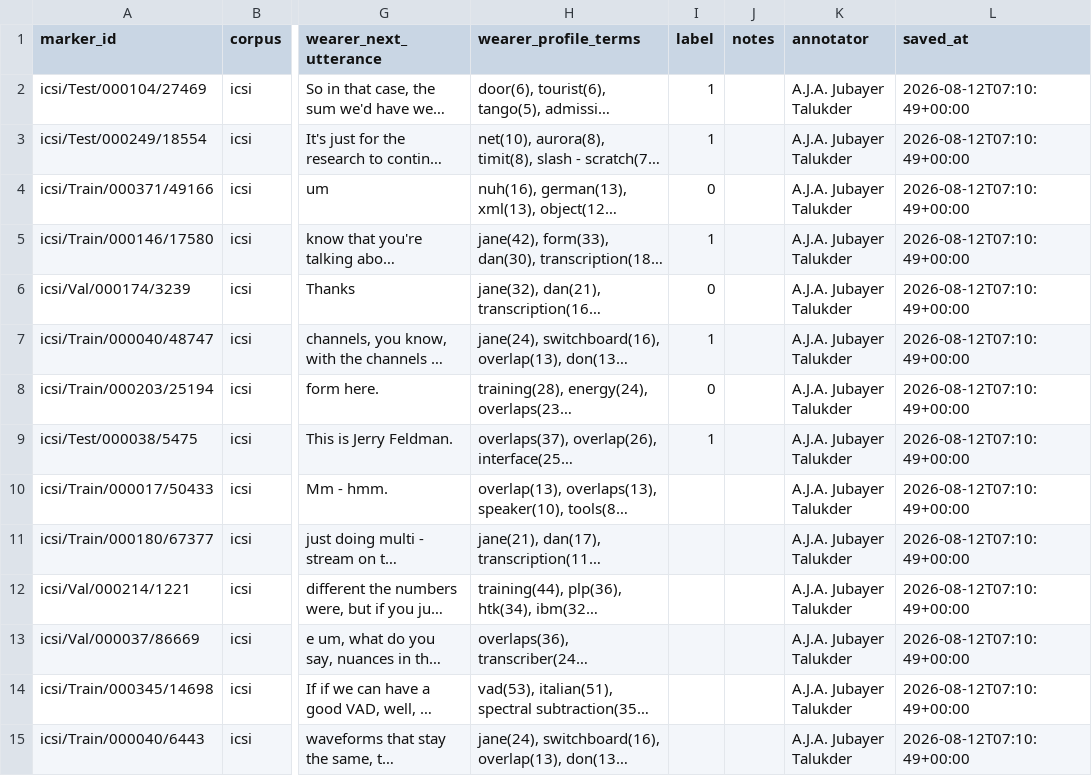
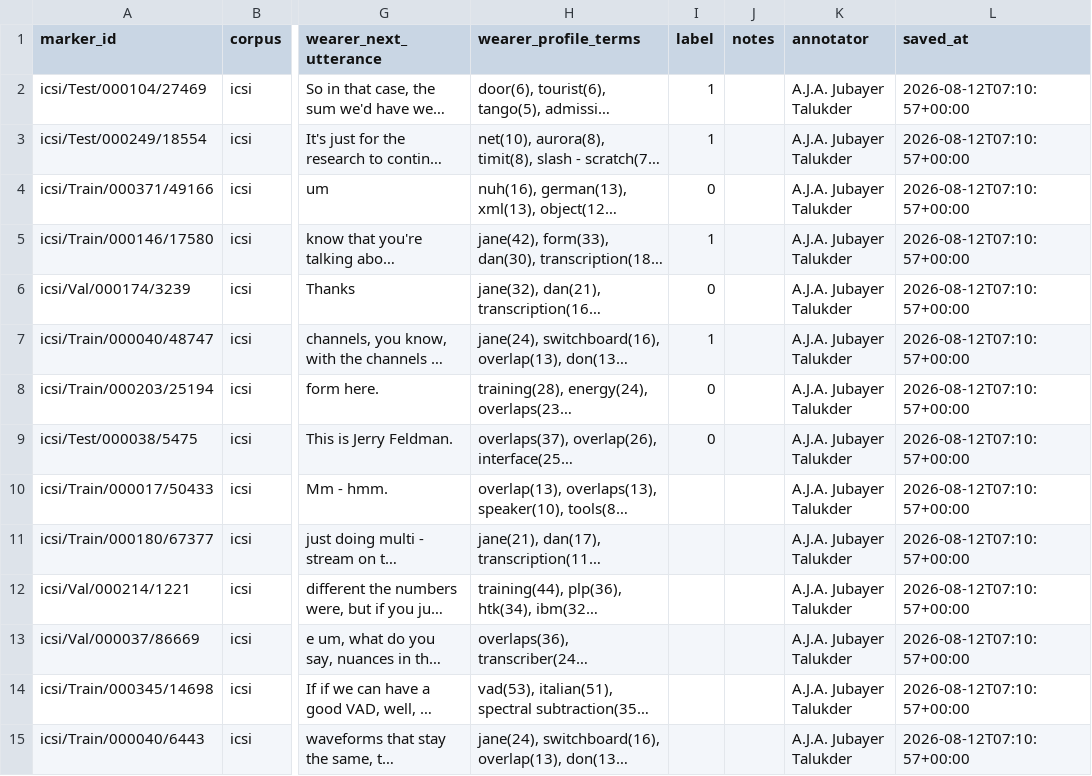
Before and after one commit to JubayerONROB/pca-annotate, a CSV file: annotations/dataset2_annotation_sheet_intra_A.J.A._Jubayer_Talukder.csv, drawn as a sheet; only a part is shown, gaps mark what is left out; long unchanged cells end in …; the diff covers the shown part only; the diff names each change by its address in the sheet, - before the commit and + after, or states it on an @@ line.

Commit message:
annotations: A.J.A. Jubayer Talukder (8/40)

```diff
--- a/annotations/dataset2_annotation_sheet_intra_A.J.A._Jubayer_Talukder.csv
+++ b/annotations/dataset2_annotation_sheet_intra_A.J.A._Jubayer_Talukder.csv
-L2:L15 (saved_at): 2026-08-12T07:10:49+00:00
+L2:L15 (saved_at): 2026-08-12T07:10:57+00:00
-I9 (label): 1
+I9 (label): 0
```
Also changed, not shown: 26 edited cells elsewhere in this file.
